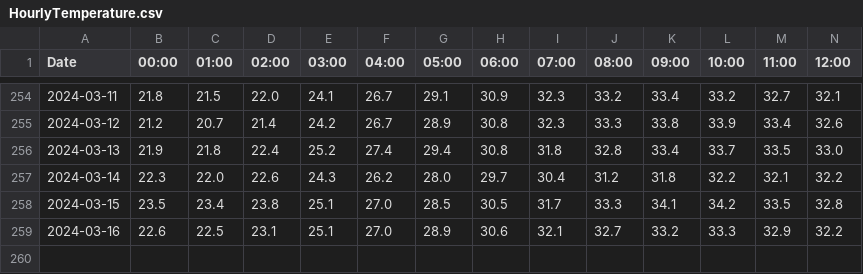
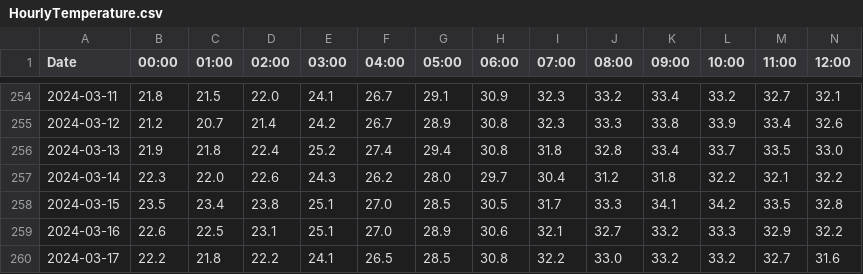
Before and after one commit to Cozmeh/Weather-Data-Collector, a CSV file: HourlyTemperature.csv, drawn as a sheet; only a part is shown, gaps mark what is left out; rows hold the shown columns only; the diff names each change by its address in the sheet, - before the commit and + after, or states it on an @@ line.

```diff
--- a/HourlyTemperature.csv
+++ b/HourlyTemperature.csv
+row 260: 2024-03-17 | 22.2 | 21.8 | 22.2 | 24.1 | 26.5 | 28.5 | 30.8 | 32.2 | 33.0 | 33.2 | 33.2 | 32.7 | 31.6
```
